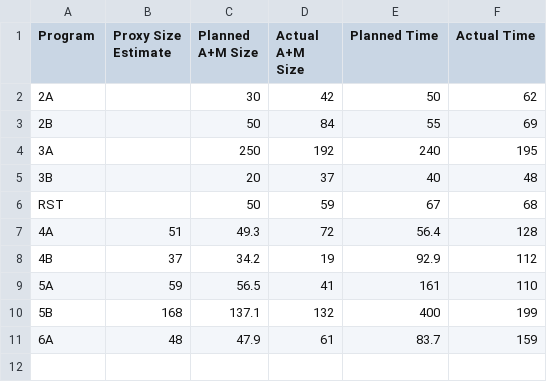
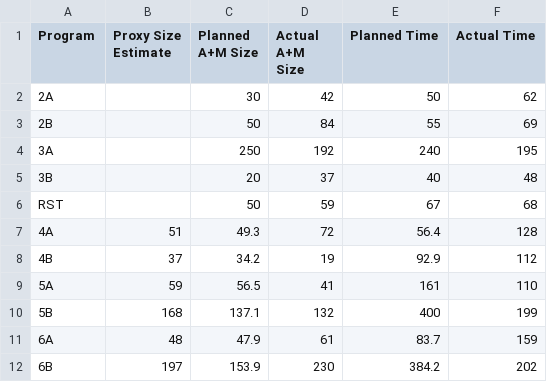
Before and after one commit to etscrivner/dse, a CSV file: data/regression_data.csv, drawn as a sheet.

Commit message:
Add 6B PROBE Data

```diff
--- a/data/regression_data.csv
+++ b/data/regression_data.csv
@@ -11 +11,2 @@ RST,,50,59,67,68
 6A,48,47.9,61,83.7,159
+6B,197,153.9,230,384.2,202
```
